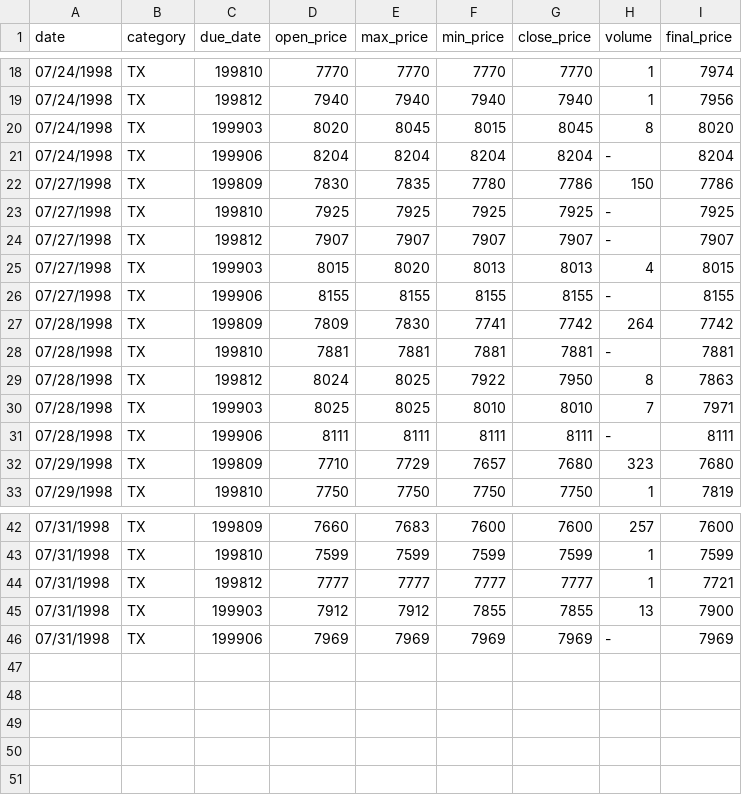
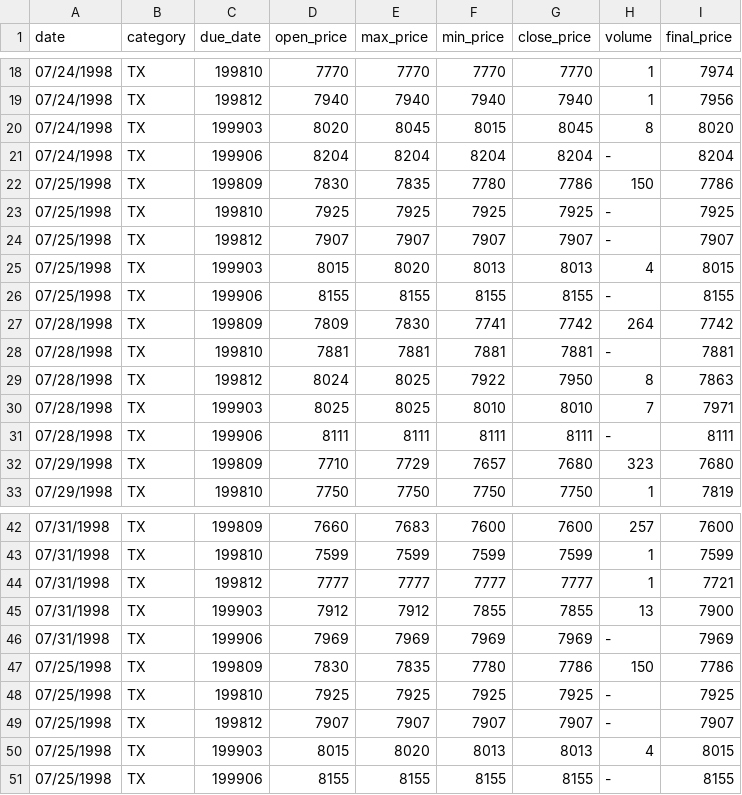
Before and after one commit to tihuan/test_options, a CSV file: updated_test.csv, drawn as a sheet; only a part is shown, gaps mark what is left out.

Commit message:
replacing data

```diff
--- a/updated_test.csv
+++ b/updated_test.csv
@@ -21,7 +21,7 @@ date,category,due_date,open_price,max_price,min_price,close_price,volume,final_p
 07/24/1998,TX ,199906,8204,8204,8204,8204,-,8204
-07/27/1998,TX ,199809,7830,7835,7780,7786,150,7786
-07/27/1998,TX ,199810,7925,7925,7925,7925,-,7925
-07/27/1998,TX ,199812,7907,7907,7907,7907,-,7907
-07/27/1998,TX ,199903,8015,8020,8013,8013,4,8015
-07/27/1998,TX ,199906,8155,8155,8155,8155,-,8155
+07/25/1998,TX ,199809,7830,7835,7780,7786,150,7786
+07/25/1998,TX ,199810,7925,7925,7925,7925,-,7925
+07/25/1998,TX ,199812,7907,7907,7907,7907,-,7907
+07/25/1998,TX ,199903,8015,8020,8013,8013,4,8015
+07/25/1998,TX ,199906,8155,8155,8155,8155,-,8155
 07/28/1998,TX ,199809,7809,7830,7741,7742,264,7742
@@ -46 +46,6 @@ date,category,due_date,open_price,max_price,min_price,close_price,volume,final_p
 07/31/1998,TX ,199906,7969,7969,7969,7969,-,7969
+07/25/1998,TX ,199809,7830,7835,7780,7786,150,7786
+07/25/1998,TX ,199810,7925,7925,7925,7925,-,7925
+07/25/1998,TX ,199812,7907,7907,7907,7907,-,7907
+07/25/1998,TX ,199903,8015,8020,8013,8013,4,8015
+07/25/1998,TX ,199906,8155,8155,8155,8155,-,8155
```
Also changed, not shown: 1 other file.
